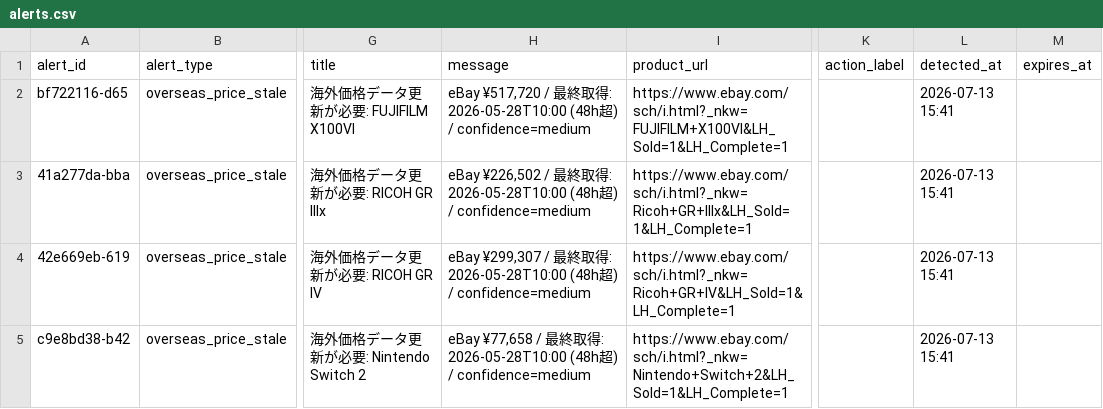
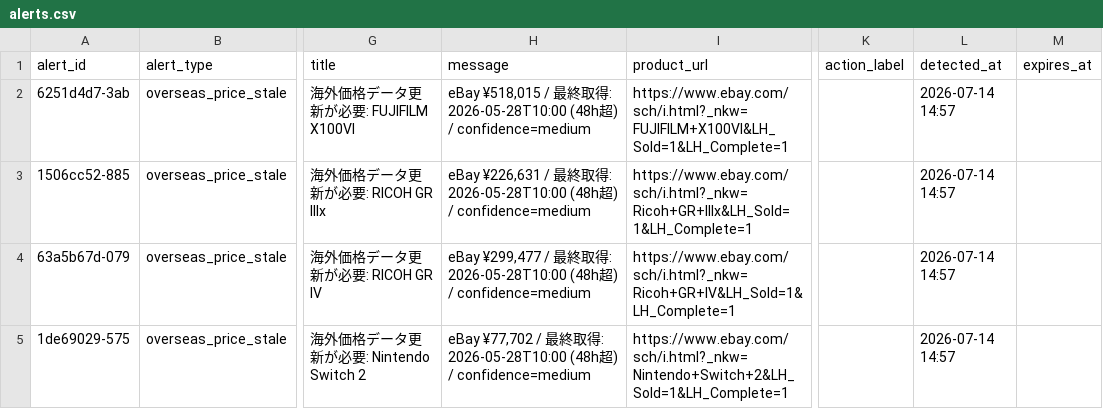
Before and after one commit to estkey0001/premium-monitor, a CSV file: data/alerts.csv, drawn as a sheet; only a part is shown, gaps mark what is left out; the diff names each change by its address in the sheet, - before the commit and + after, or states it on an @@ line.

```diff
--- a/data/alerts.csv
+++ b/data/alerts.csv
-A2 (alert_id): bf722116-d65
+A2 (alert_id): 6251d4d7-3ab
-H2 (message): eBay ¥517,720 / 最…
+H2 (message): eBay ¥518,015 / 最…
-L2:L5 (detected_at): 2026-07-13 15:41
+L2:L5 (detected_at): 2026-07-14 14:57
-A3 (alert_id): 41a277da-bba
+A3 (alert_id): 1506cc52-885
-H3 (message): eBay ¥226,502 / 最…
+H3 (message): eBay ¥226,631 / 最…
-A4 (alert_id): 42e669eb-619
+A4 (alert_id): 63a5b67d-079
-H4 (message): eBay ¥299,307 / 最…
+H4 (message): eBay ¥299,477 / 最…
-A5 (alert_id): c9e8bd38-b42
+A5 (alert_id): 1de69029-575
-H5 (message): eBay ¥77,658 / 最…
+H5 (message): eBay ¥77,702 / 最…
```
Also changed, not shown: data/lottery_events.csv, 38 other files.
